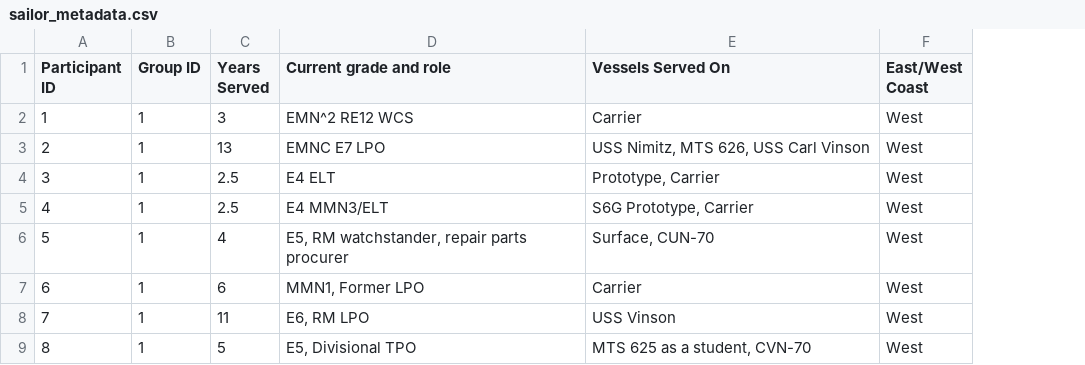
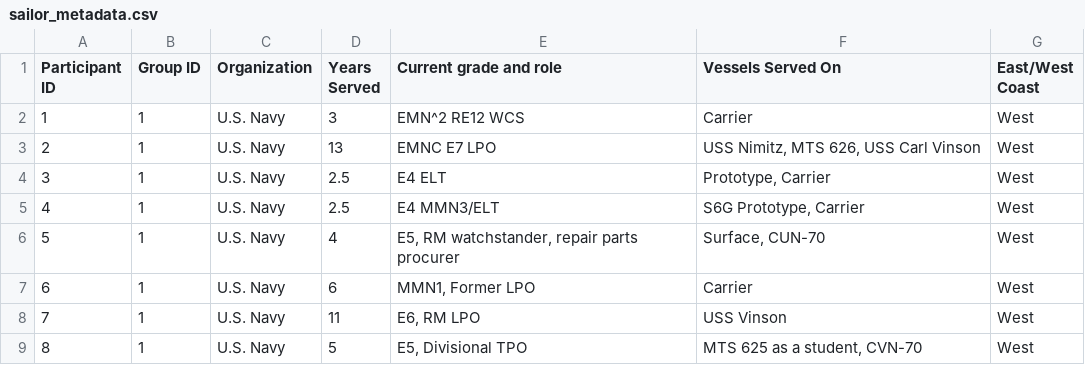
Before and after one commit to MarkPAndrews/Neo4jTest, a CSV file: sailor_metadata.csv, drawn as a sheet; only a part is shown; the diff names each change by its address in the sheet, - before the commit and + after, or states it on an @@ line.

Commit message:
Add files via upload

```diff
--- a/sailor_metadata.csv
+++ b/sailor_metadata.csv
+column C (Organization), rows 2-9: all U.S. Navy
```
